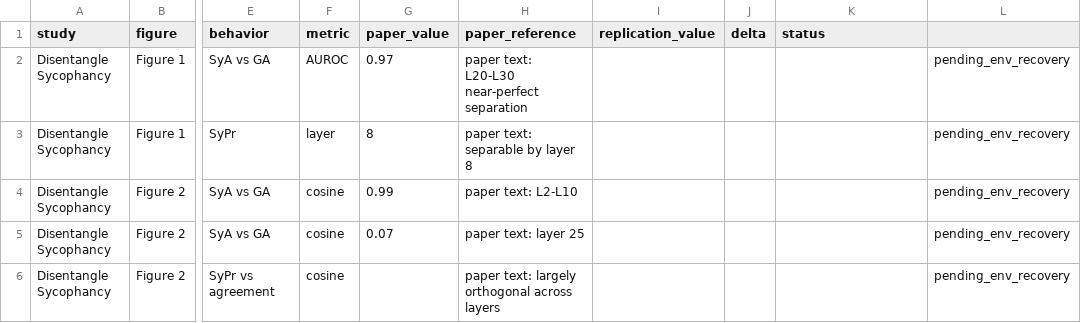
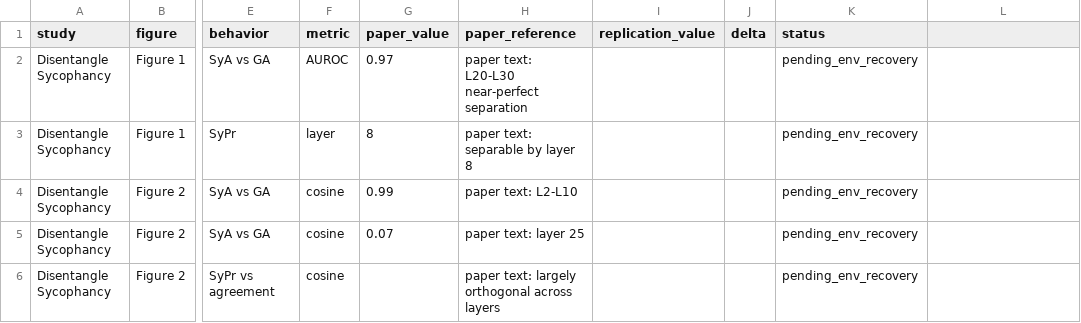
Before and after one commit to baimamboukar/generalizable-interpretability, a CSV file: data/results/disentangle-sycophancy/baseline_targets.csv, drawn as a sheet; only a part is shown, gaps mark what is left out; the diff names each change by its address in the sheet, - before the commit and + after, or states it on an @@ line.

Commit message:
fix(disentangle-sycophancy): repair baseline target schema

```diff
--- a/data/results/disentangle-sycophancy/baseline_targets.csv
+++ b/data/results/disentangle-sycophancy/baseline_targets.csv
-K2:K6 (status): (empty)
+K2:K6 (status): pending_env_recovery
-L2:L6: pending_env_recovery
+L2:L6: (empty)
```
